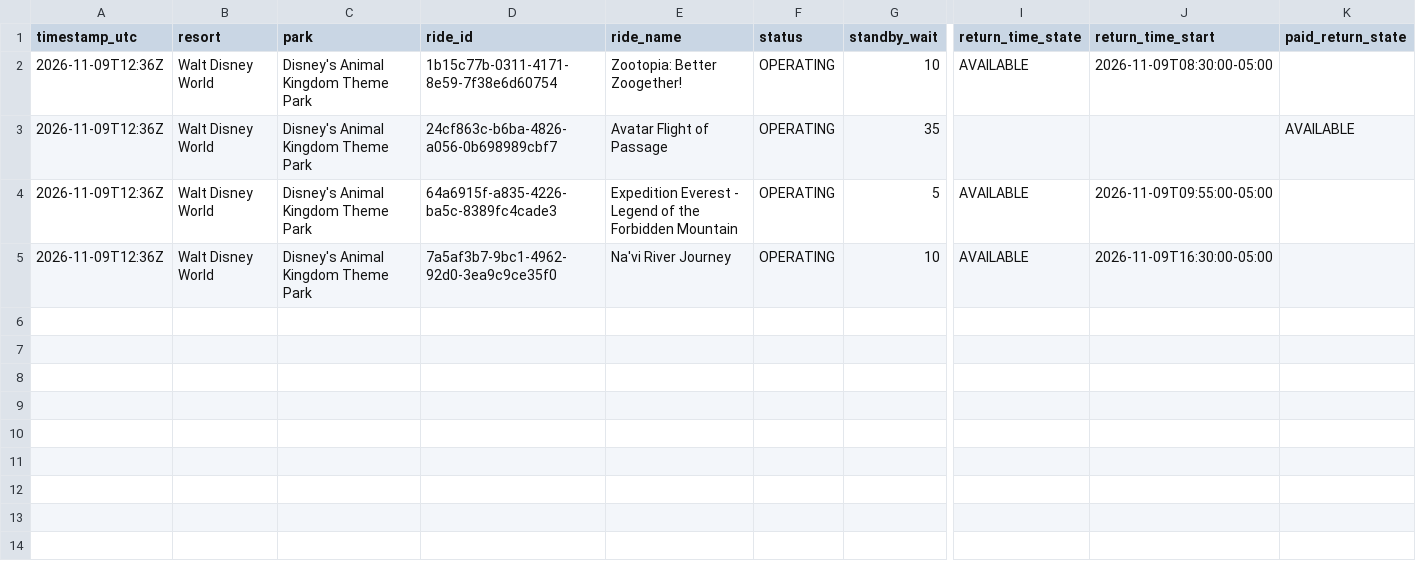
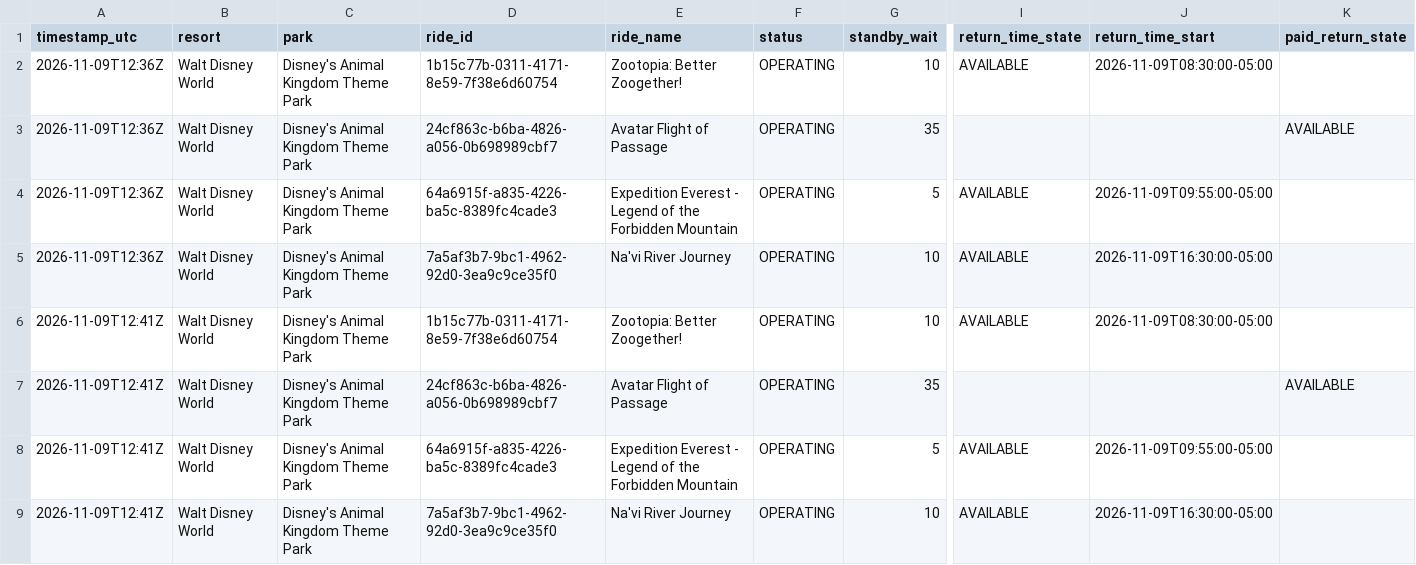
Before and after one commit to megancartwright10-cmd/logger.py, a CSV file: data/2026-11/walt-disney-world--disney-s-animal-kingdom-theme-park.csv, drawn as a sheet; only a part is shown, gaps mark what is left out; rows hold the shown columns only; the diff names each change by its address in the sheet, - before the commit and + after, or states it on an @@ line.

```diff
--- a/data/2026-11/walt-disney-world--disney-s-animal-kingdom-theme-park.csv
+++ b/data/2026-11/walt-disney-world--disney-s-animal-kingdom-theme-park.csv
+row 6: 2026-11-09T12:41Z | Walt Disney World | Disney's Animal Kingdom Theme Park | 1b15c77b-0311-4171-8e59-7f38e6d60754 | Zootopia: Better Zoogether! | OPERATING | 10 | AVAILABLE | 2026-11-09T08:30:00-05:00
+row 7: 2026-11-09T12:41Z | Walt Disney World | Disney's Animal Kingdom Theme Park | 24cf863c-b6ba-4826-a056-0b698989cbf7 | Avatar Flight of Passage | OPERATING | 35 |  |  | AVAILABLE
+row 8: 2026-11-09T12:41Z | Walt Disney World | Disney's Animal Kingdom Theme Park | 64a6915f-a835-4226-ba5c-8389fc4cade3 | Expedition Everest - Legend of the Forbidden Mountain | OPERATING | 5 | AVAILABLE | 2026-11-09T09:55:00-05:00
+row 9: 2026-11-09T12:41Z | Walt Disney World | Disney's Animal Kingdom Theme Park | 7a5af3b7-9bc1-4962-92d0-3ea9c9ce35f0 | Na'vi River Journey | OPERATING | 10 | AVAILABLE | 2026-11-09T16:30:00-05:00
```
Also changed, not shown: data/2026-11/disneyland-paris--disney-adventure-world.csv, data/2026-11/disneyland-paris--disneyland-park.csv, 5 other files.
